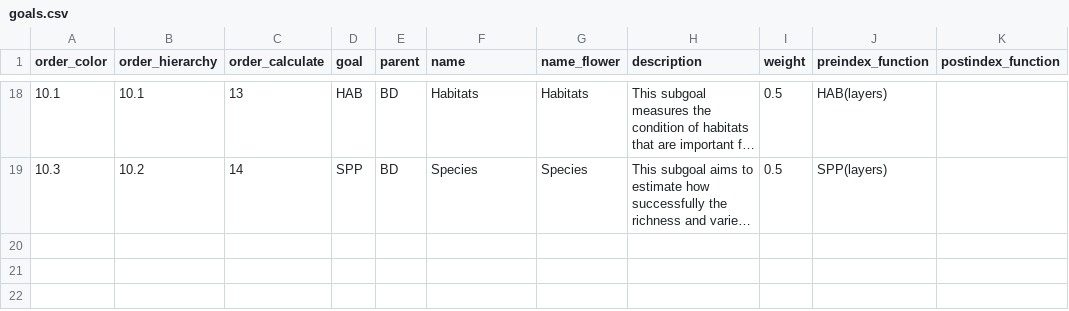
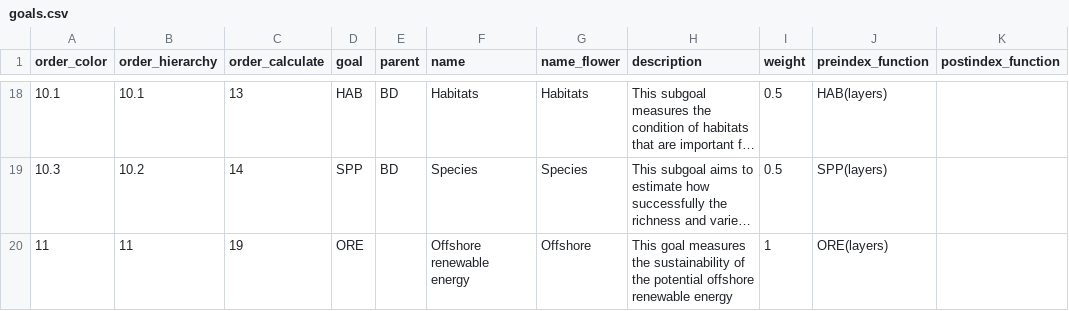
Before and after one commit to OHI-Science/uki, a CSV file: ore2017/conf/goals.csv, drawn as a sheet; only a part is shown, gaps mark what is left out; long unchanged cells end in …; the diff names each change by its address in the sheet, - before the commit and + after, or states it on an @@ line.

```diff
--- a/ore2017/conf/goals.csv
+++ b/ore2017/conf/goals.csv
+row 20: 11 | 11 | 19 | ORE |  | Offshore renewable energy | Offshore | This goal measures the sustainability of the potential offshore renewable energy | 1 | ORE(layers)
```
Also changed, not shown: ore2017/conf/pressures_matrix.csv, ore2017/conf/resilience_matrix.csv, 11 other files.
